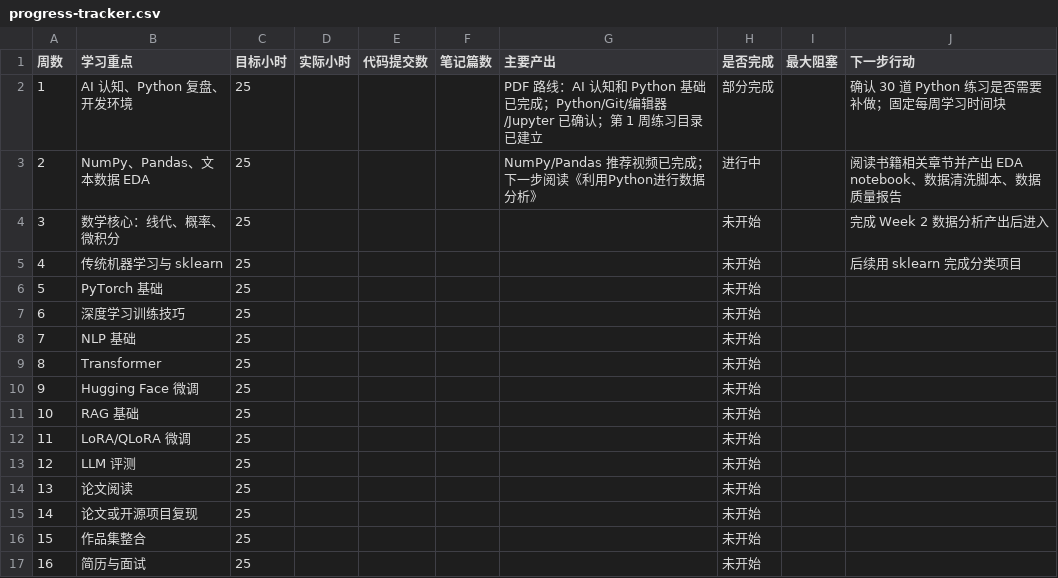
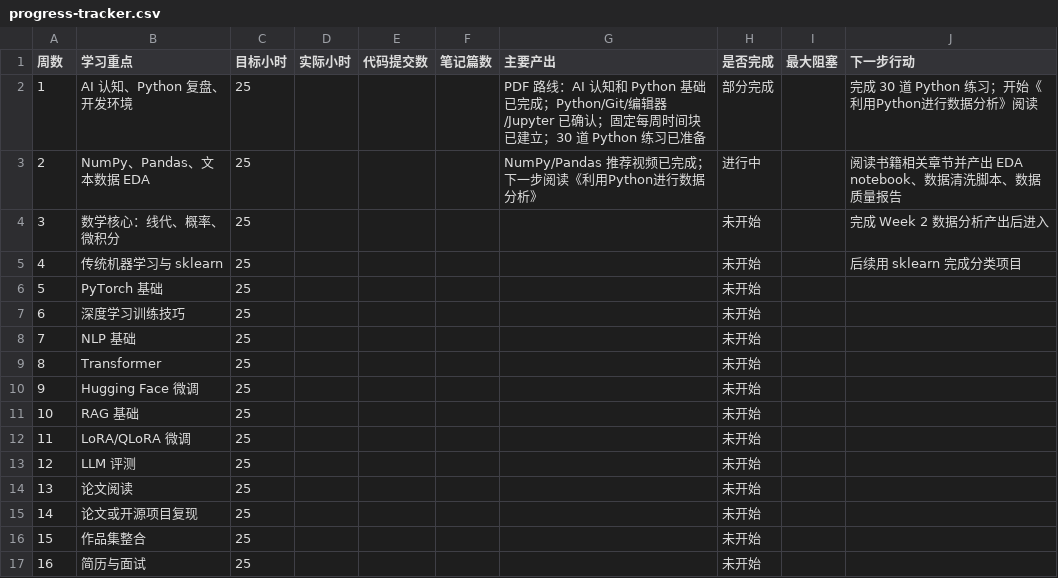
Before and after one commit to baobaowudi/coding-study, a CSV file: progress-tracker.csv, drawn as a sheet.

Commit message:
prepare weekly schedule environment and python exercises

```diff
--- a/progress-tracker.csv
+++ b/progress-tracker.csv
@@ -1,3 +1,3 @@
 周数,学习重点,目标小时,实际小时,代码提交数,笔记篇数,主要产出,是否完成,最大阻塞,下一步行动
-1,"AI 认知、Python 复盘、开发环境",25,,,,"PDF 路线：AI 认知和 Python 基础已完成；Python/Git/编辑器/Jupyter 已确认；第 1 周练习目录已建立","部分完成","","确认 30 道 Python 练习是否需要补做；固定每周学习时间块"
+1,"AI 认知、Python 复盘、开发环境",25,,,,"PDF 路线：AI 认知和 Python 基础已完成；Python/Git/编辑器/Jupyter 已确认；固定每周时间块已建立；30 道 Python 练习已准备","部分完成","","完成 30 道 Python 练习；开始《利用Python进行数据分析》阅读"
 2,"NumPy、Pandas、文本数据 EDA",25,,,,"NumPy/Pandas 推荐视频已完成；下一步阅读《利用Python进行数据分析》","进行中","","阅读书籍相关章节并产出 EDA notebook、数据清洗脚本、数据质量报告"
```
Also changed, not shown: 12 other files.
